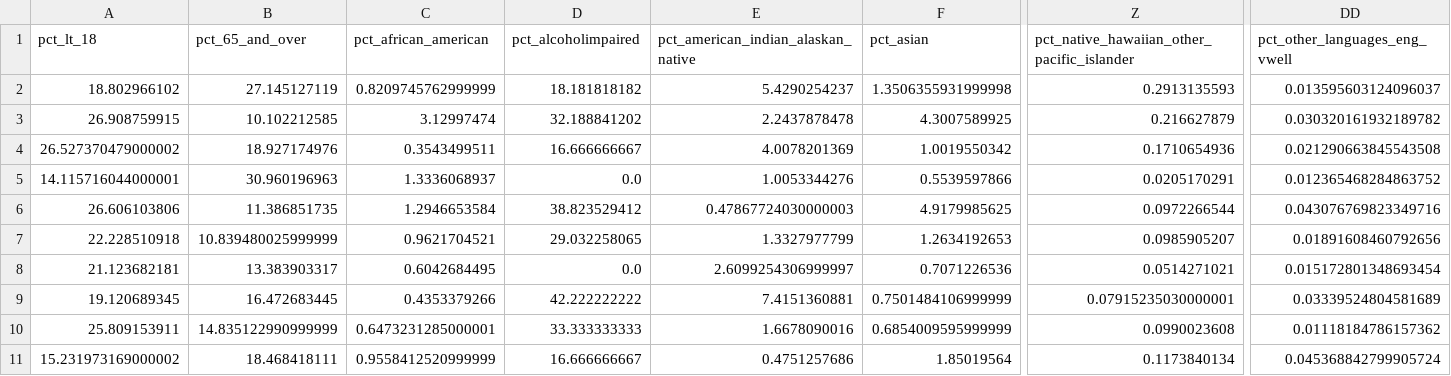
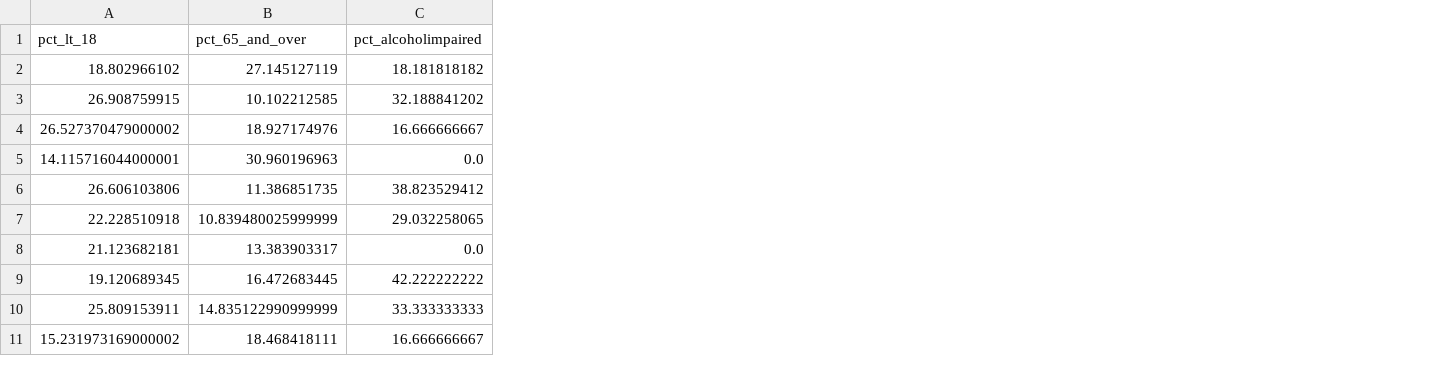
Before and after one commit to mathematica-mpr/CommunityConnector, a CSV file: data/final_data.csv, drawn as a sheet; only a part is shown, gaps mark what is left out; the diff names each change by its address in the sheet, - before the commit and + after, or states it on an @@ line.

```diff
--- a/data/final_data.csv
+++ b/data/final_data.csv
-column C (pct_african_american), rows 2-11: 0.8209745762999999 | 3.12997474 | 0.3543499511 | 1.3336068937 | 1.2946653584 | 0.9621704521 | 0.6042684495 | 0.4353379266 | 0.6473231285000001 | 0.9558412520999999
-column E, rows 1-11: pct_american_indian_alaskan_native | 5.4290254237 | 2.2437878478 | 4.0078201369 | 1.0053344276 | 0.47867724030000003 | 1.3327977799 | 2.6099254306999997 | 7.4151360881 | 1.6678090016 | 0.4751257686
-column F (pct_asian), rows 2-11: 1.3506355931999998 | 4.3007589925 | 1.0019550342 | 0.5539597866 | 4.9179985625 | 1.2634192653 | 0.7071226536 | 0.7501484106999999 | 0.6854009595999999 | 1.85019564
-column Z, rows 1-11: pct_native_hawaiian_other_pacific_islander | 0.2913135593 | 0.216627879 | 0.1710654936 | 0.0205170291 | 0.0972266544 | 0.0985905207 | 0.0514271021 | 0.07915235030000001 | 0.0990023608 | 0.1173840134
-column DD (pct_other_languages_eng_vwell), rows 2-11: 0.013595603124096037 | 0.030320161932189782 | 0.021290663845543508 | 0.012365468284863752 | 0.043076769823349716 | 0.01891608460792656 | 0.015172801348693454 | 0.03339524804581689 | 0.01118184786157362 | 0.045368842799905724
```
Also changed, not shown: 1 other file.
